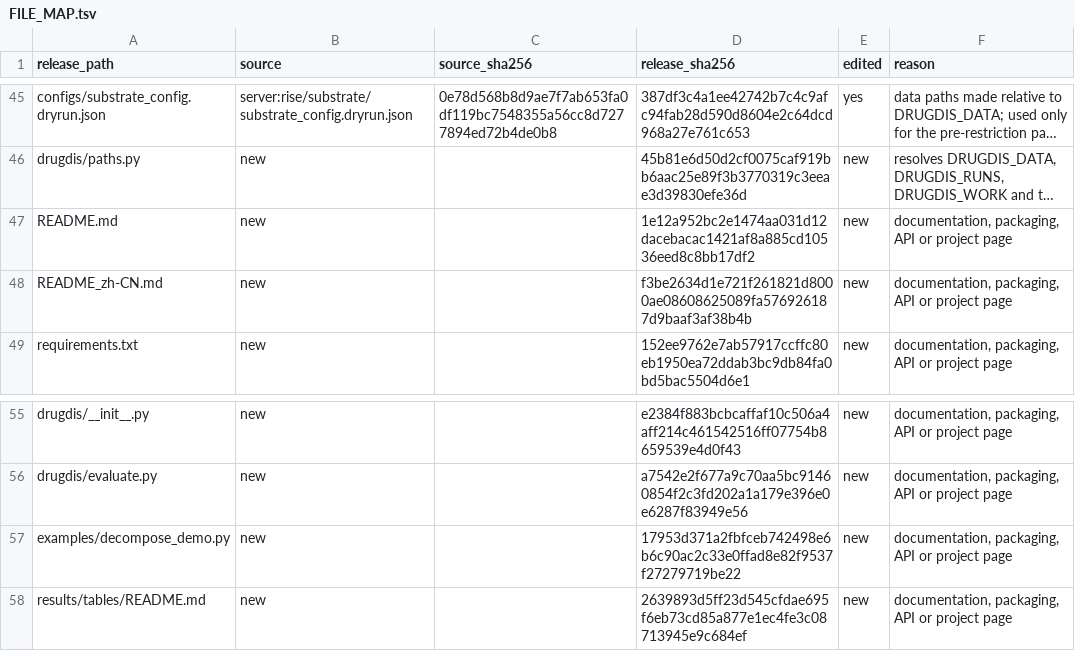
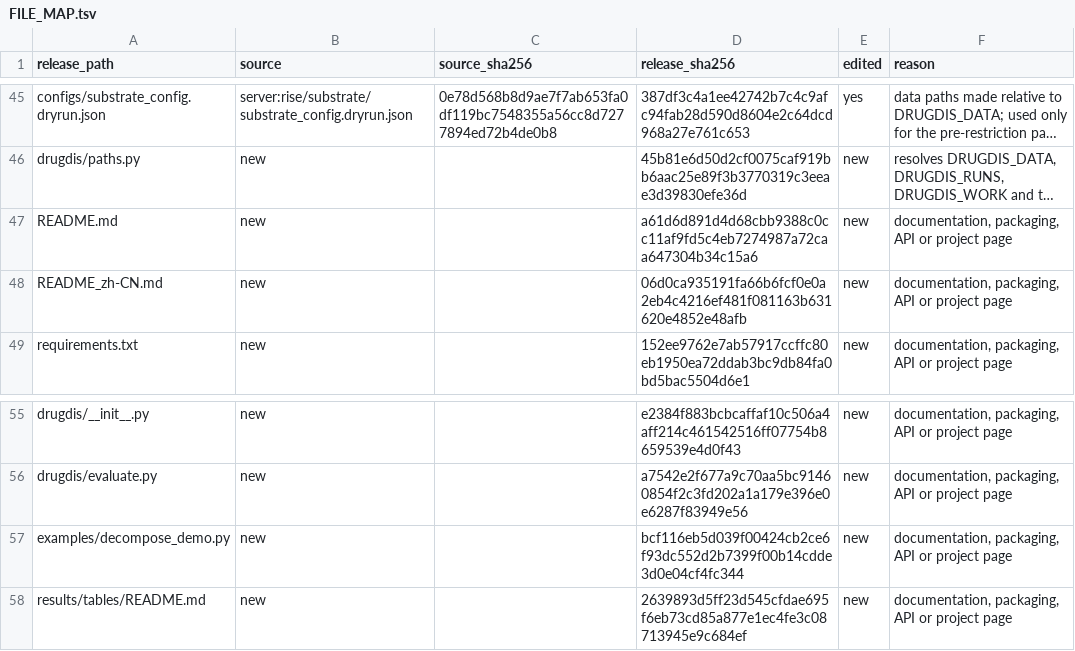
Before and after one commit to Boom5426/DrugDis, a TSV file: FILE_MAP.tsv, drawn as a sheet; only a part is shown, gaps mark what is left out; long unchanged cells end in …; the diff names each change by its address in the sheet, - before the commit and + after, or states it on an @@ line.

```diff
--- a/FILE_MAP.tsv
+++ b/FILE_MAP.tsv
-D47 (release_sha256): 1e12a952bc2e1474aa031d12dacebacac1421af8a885cd10536eed8c8bb17df2
+D47 (release_sha256): a61d6d891d4d68cbb9388c0cc11af9fd5c4eb7274987a72caa647304b34c15a6
-D48 (release_sha256): f3be2634d1e721f261821d8000ae08608625089fa576926187d9baaf3af38b4b
+D48 (release_sha256): 06d0ca935191fa66b6fcf0e0a2eb4c4216ef481f081163b631620e4852e48afb
-D57 (release_sha256): 17953d371a2fbfceb742498e6b6c90ac2c33e0ffad8e82f9537f27279719be22
+D57 (release_sha256): bcf116eb5d039f00424cb2ce6f93dc552d2b7399f00b14cdde3d0e04cf4fc344
```
Also changed, not shown: 3 other files.
